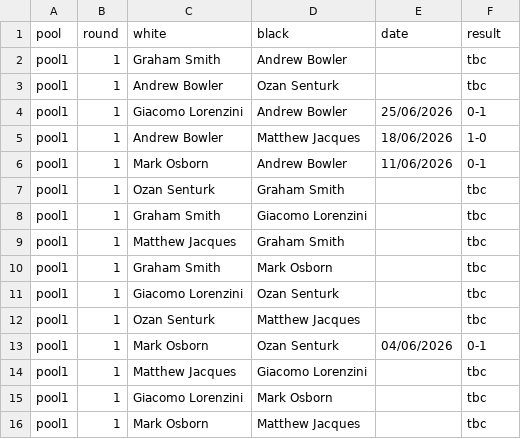
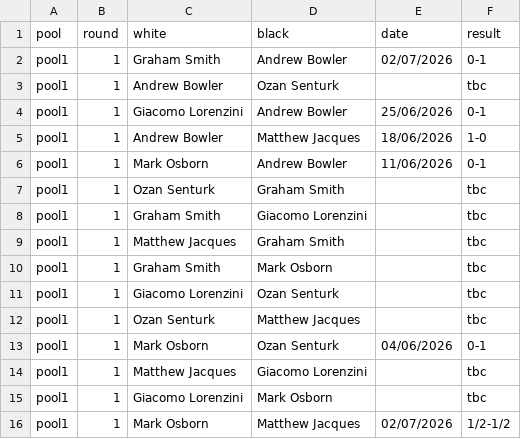
Before and after one commit to MiltonKeynesChessClub/clubwebsite, a CSV file: _data/results/internal/2026/championship/pool1/pairings.csv, drawn as a sheet.

Commit message:
Latest import from the ECF LMS for bedfordhire chess results

```diff
--- a/_data/results/internal/2026/championship/pool1/pairings.csv
+++ b/_data/results/internal/2026/championship/pool1/pairings.csv
@@ -1,3 +1,3 @@
 pool,round,white,black,date,result
-pool1,1,Graham Smith,Andrew Bowler,,tbc
+pool1,1,Graham Smith,Andrew Bowler,02/07/2026,0-1
 pool1,1,Andrew Bowler,Ozan Senturk,,tbc
@@ -15,2 +15,2 @@ pool1,1,Matthew Jacques,Giacomo Lorenzini,,tbc
 pool1,1,Giacomo Lorenzini,Mark Osborn,,tbc
-pool1,1,Mark Osborn,Matthew Jacques,,tbc
+pool1,1,Mark Osborn,Matthew Jacques,02/07/2026,1/2-1/2
```
Also changed, not shown: _data/results/internal/2026/championship/pool4/pairings.csv, 2 other files.
